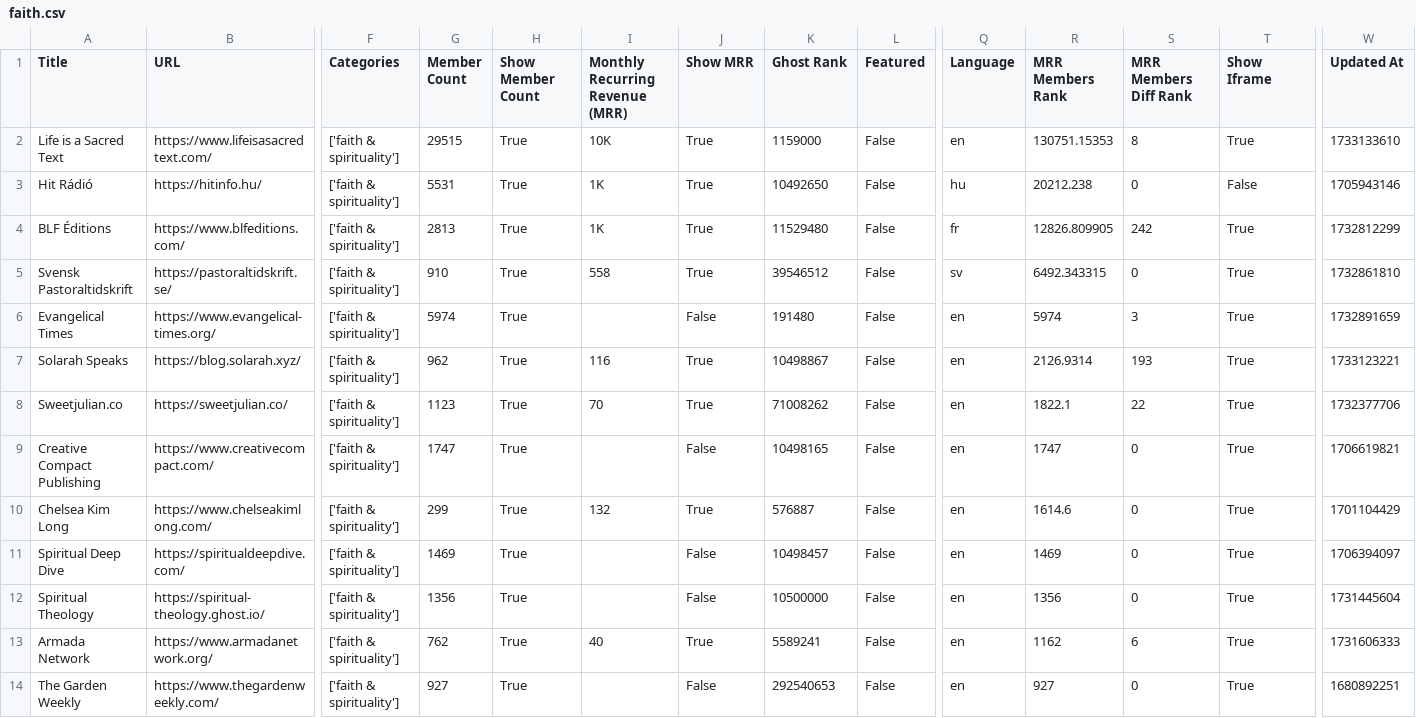
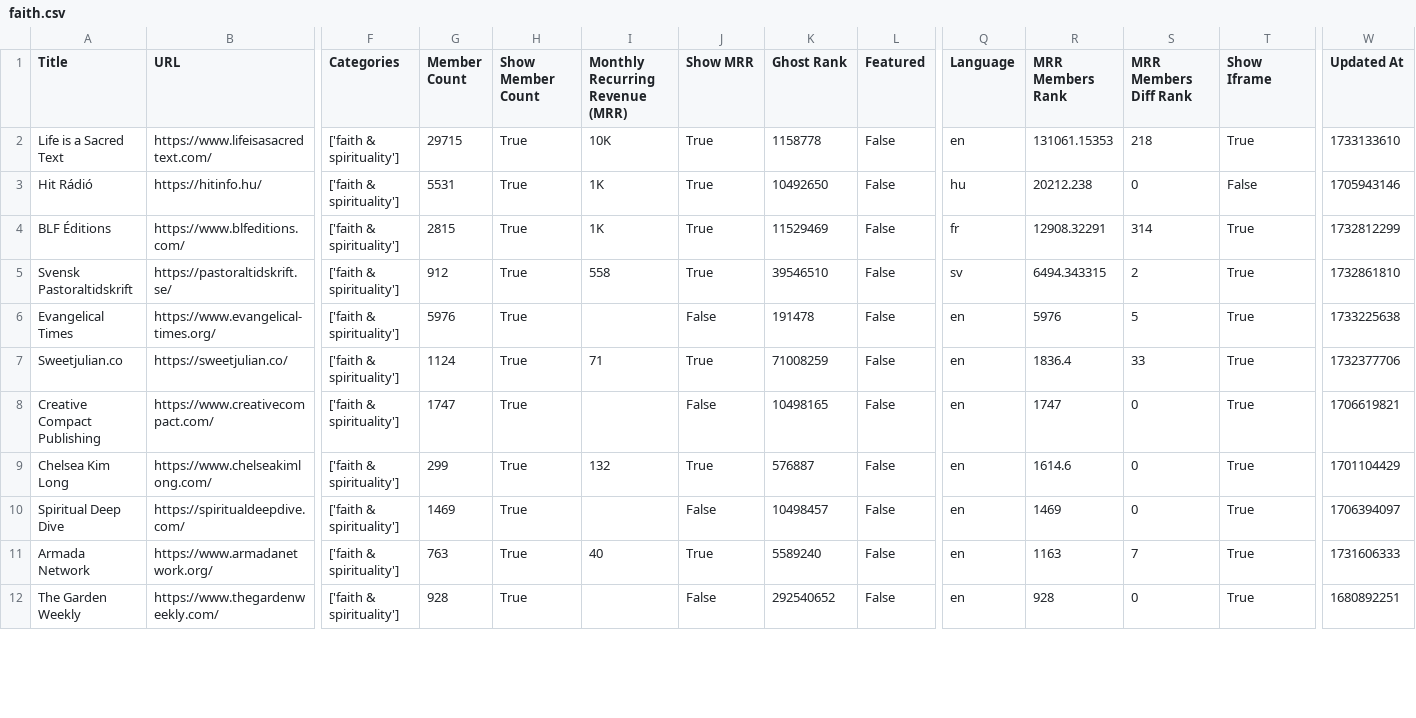
Before and after one commit to TheBoatyMcBoatFace/explore-ghosts, a CSV file: output/faith.csv, drawn as a sheet; only a part is shown, gaps mark what is left out; removed rows and columns are numbered as before the commit, all else as after; rows hold the shown columns only; the diff covers the shown part only; the diff names each change by its address in the sheet, - before the commit and + after, or states it on an @@ line.

```diff
--- a/output/faith.csv
+++ b/output/faith.csv
-G2 (Member Count): 29515
+G2 (Member Count): 29715
-K2 (Ghost Rank): 1159000
+K2 (Ghost Rank): 1158778
-R2 (MRR Members Rank): 130751.15353
+R2 (MRR Members Rank): 131061.15353
-S2 (MRR Members Diff Rank): 8
+S2 (MRR Members Diff Rank): 218
-G4 (Member Count): 2813
+G4 (Member Count): 2815
-K4 (Ghost Rank): 11529480
+K4 (Ghost Rank): 11529469
-R4 (MRR Members Rank): 12826.809905
+R4 (MRR Members Rank): 12908.32291
-S4 (MRR Members Diff Rank): 242
+S4 (MRR Members Diff Rank): 314
-G5 (Member Count): 910
+G5 (Member Count): 912
-K5 (Ghost Rank): 39546512
+K5 (Ghost Rank): 39546510
-R5 (MRR Members Rank): 6492.343315
+R5 (MRR Members Rank): 6494.343315
-S5 (MRR Members Diff Rank): 0
+S5 (MRR Members Diff Rank): 2
-G6 (Member Count): 5974
+G6 (Member Count): 5976
-K6 (Ghost Rank): 191480
+K6 (Ghost Rank): 191478
-R6 (MRR Members Rank): 5974
+R6 (MRR Members Rank): 5976
-S6 (MRR Members Diff Rank): 3
+S6 (MRR Members Diff Rank): 5
-W6 (Updated At): 1732891659
+W6 (Updated At): 1733225638
-row 7: Solarah Speaks | https://blog.solarah.xyz/ | ['faith & spirituality'] | 962 | True | 116 | True | 10498867 | False | en | 2126.9314 | 193 | True | 1733123221
-G7 (Member Count): 1123
+G7 (Member Count): 1124
-I7 (Monthly Recurring Revenue (MRR)): 70
+I7 (Monthly Recurring Revenue (MRR)): 71
-K7 (Ghost Rank): 71008262
+K7 (Ghost Rank): 71008259
-R7 (MRR Members Rank): 1822.1
+R7 (MRR Members Rank): 1836.4
-S7 (MRR Members Diff Rank): 22
+S7 (MRR Members Diff Rank): 33
-row 12: Spiritual Theology | https://spiritual-theology.ghost.io/ | ['faith & spirituality'] | 1356 | True |  | False | 10500000 | False | en | 1356 | 0 | True | 1731445604
-G11 (Member Count): 762
+G11 (Member Count): 763
-K11 (Ghost Rank): 5589241
+K11 (Ghost Rank): 5589240
-R11 (MRR Members Rank): 1162
+R11 (MRR Members Rank): 1163
-S11 (MRR Members Diff Rank): 6
+S11 (MRR Members Diff Rank): 7
-G12 (Member Count): 927
+G12 (Member Count): 928
-K12 (Ghost Rank): 292540653
+K12 (Ghost Rank): 292540652
-R12 (MRR Members Rank): 927
+R12 (MRR Members Rank): 928
```
Also changed, not shown: 2 added rows, 1 removed row and 38 edited cells elsewhere in this file, output/culture.csv, output/gaming.csv, 30 other files.
